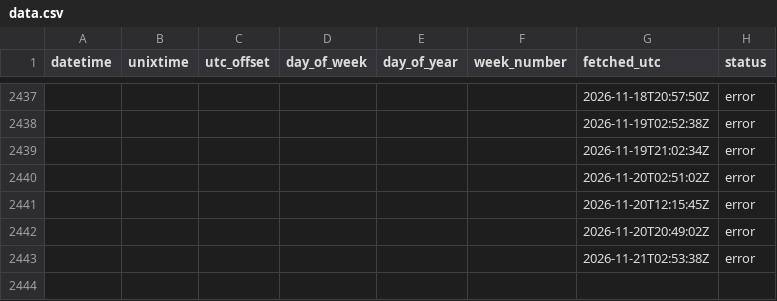
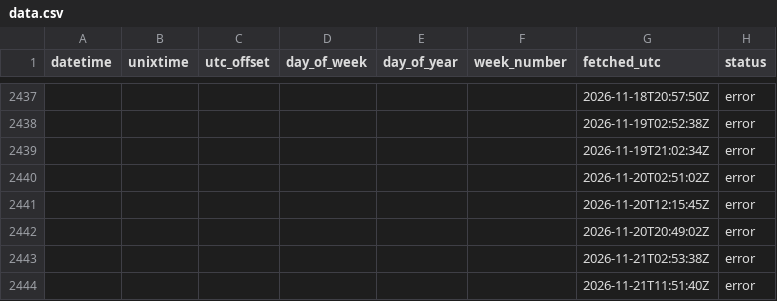
Before and after one commit to jhumbl/OpenData_GithubActions, a CSV file: data/data.csv, drawn as a sheet; only a part is shown, gaps mark what is left out; the diff names each change by its address in the sheet, - before the commit and + after, or states it on an @@ line.

```diff
--- a/data/data.csv
+++ b/data/data.csv
+row 2444:  |  |  |  |  |  | 2026-11-21T11:51:40Z | error
```
